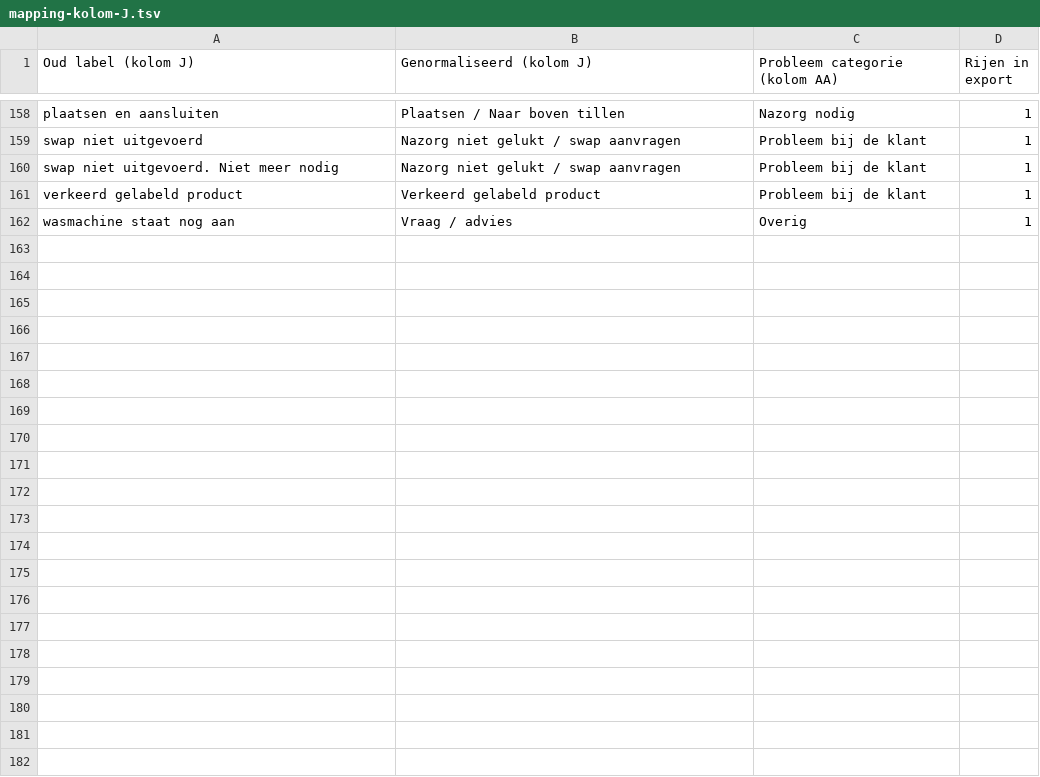
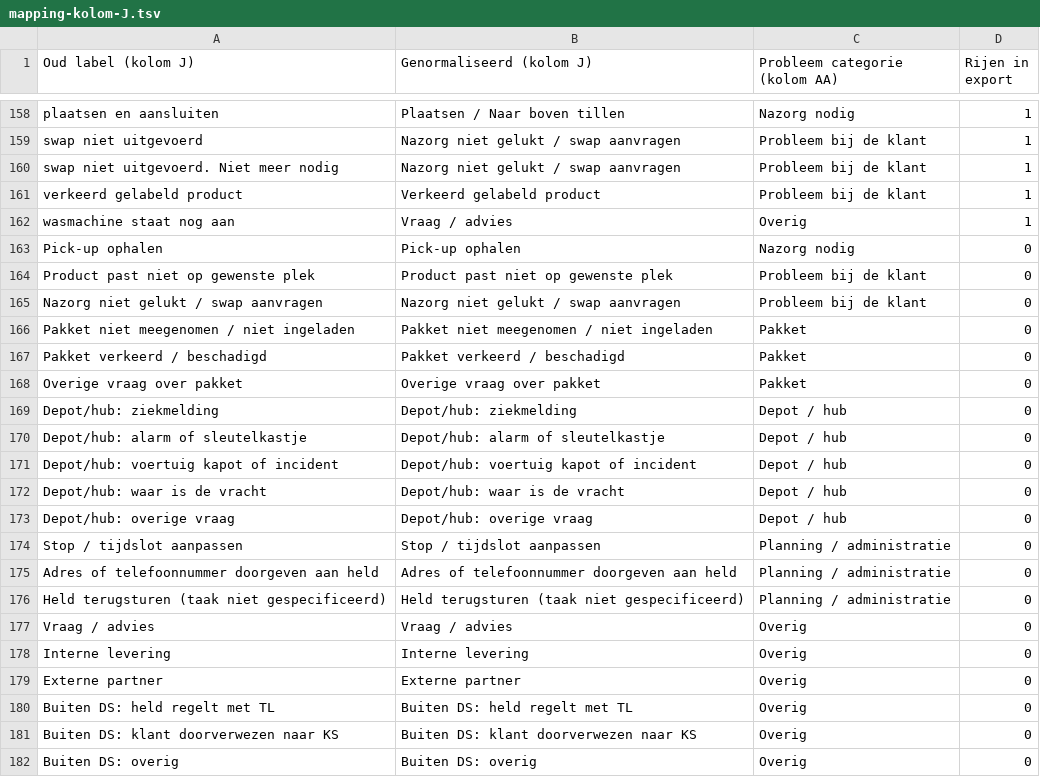
Before and after one commit to BasEijserCB/DS_callscript_app, a TSV file: mapping-kolom-J.tsv, drawn as a sheet; only a part is shown, gaps mark what is left out.

```diff
--- a/mapping-kolom-J.tsv
+++ b/mapping-kolom-J.tsv
@@ -162 +162,21 @@ verkeerd gelabeld product	Verkeerd gelabeld product	Probleem bij de klant	1
 wasmachine staat nog aan	Vraag / advies	Overig	1
+Pick-up ophalen	Pick-up ophalen	Nazorg nodig	0
+Product past niet op gewenste plek	Product past niet op gewenste plek	Probleem bij de klant	0
+Nazorg niet gelukt / swap aanvragen	Nazorg niet gelukt / swap aanvragen	Probleem bij de klant	0
+Pakket niet meegenomen / niet ingeladen	Pakket niet meegenomen / niet ingeladen	Pakket	0
+Pakket verkeerd / beschadigd	Pakket verkeerd / beschadigd	Pakket	0
+Overige vraag over pakket	Overige vraag over pakket	Pakket	0
+Depot/hub: ziekmelding	Depot/hub: ziekmelding	Depot / hub	0
+Depot/hub: alarm of sleutelkastje	Depot/hub: alarm of sleutelkastje	Depot / hub	0
+Depot/hub: voertuig kapot of incident	Depot/hub: voertuig kapot of incident	Depot / hub	0
+Depot/hub: waar is de vracht	Depot/hub: waar is de vracht	Depot / hub	0
+Depot/hub: overige vraag	Depot/hub: overige vraag	Depot / hub	0
+Stop / tijdslot aanpassen	Stop / tijdslot aanpassen	Planning / administratie	0
+Adres of telefoonnummer doorgeven aan held	Adres of telefoonnummer doorgeven aan held	Planning / administratie	0
+Held terugsturen (taak niet gespecificeerd)	Held terugsturen (taak niet gespecificeerd)	Planning / administratie	0
+Vraag / advies	Vraag / advies	Overig	0
+Interne levering	Interne levering	Overig	0
+Externe partner	Externe partner	Overig	0
+Buiten DS: held regelt met TL	Buiten DS: held regelt met TL	Overig	0
+Buiten DS: klant doorverwezen naar KS	Buiten DS: klant doorverwezen naar KS	Overig	0
+Buiten DS: overig	Buiten DS: overig	Overig	0
```
